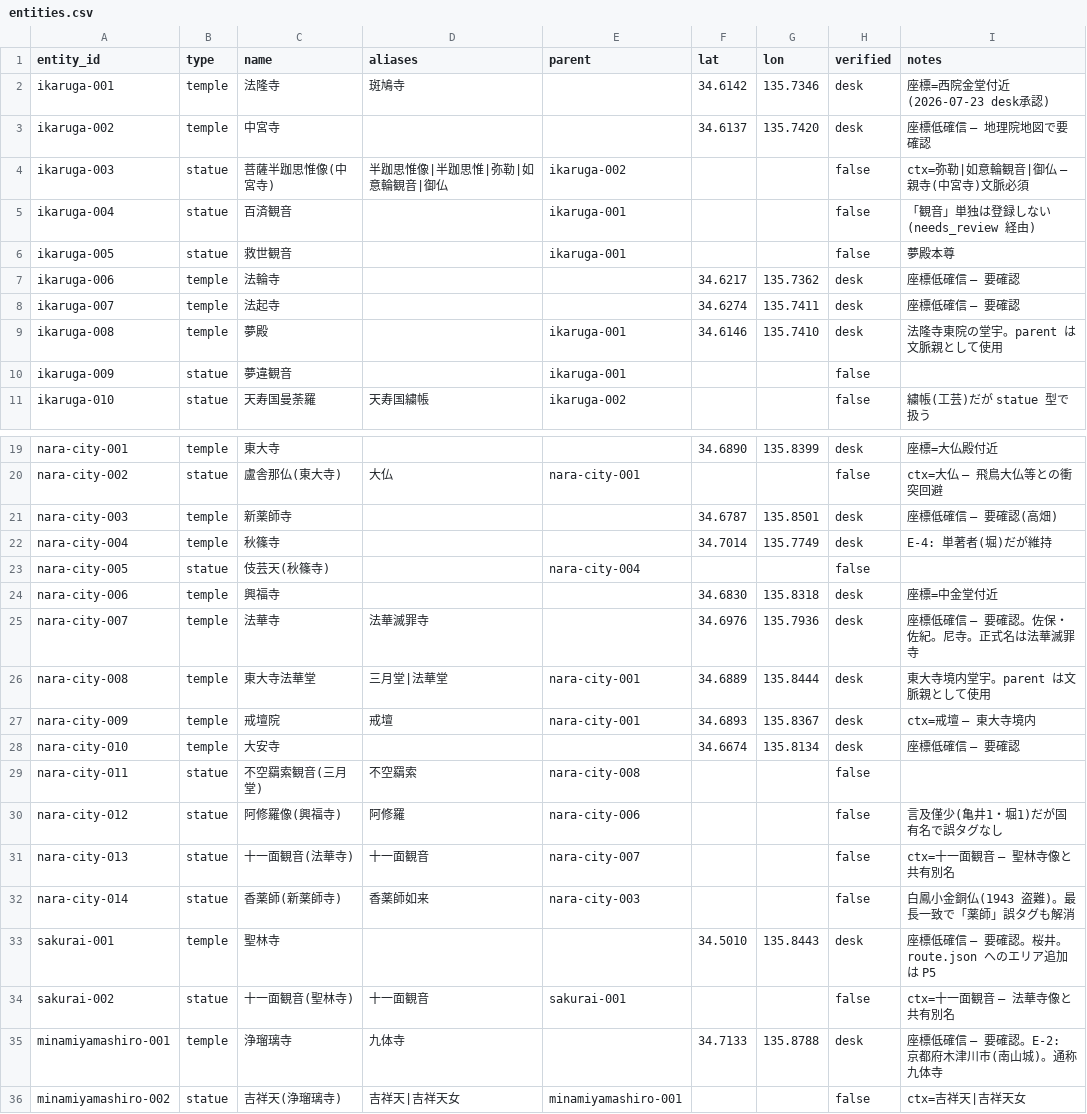
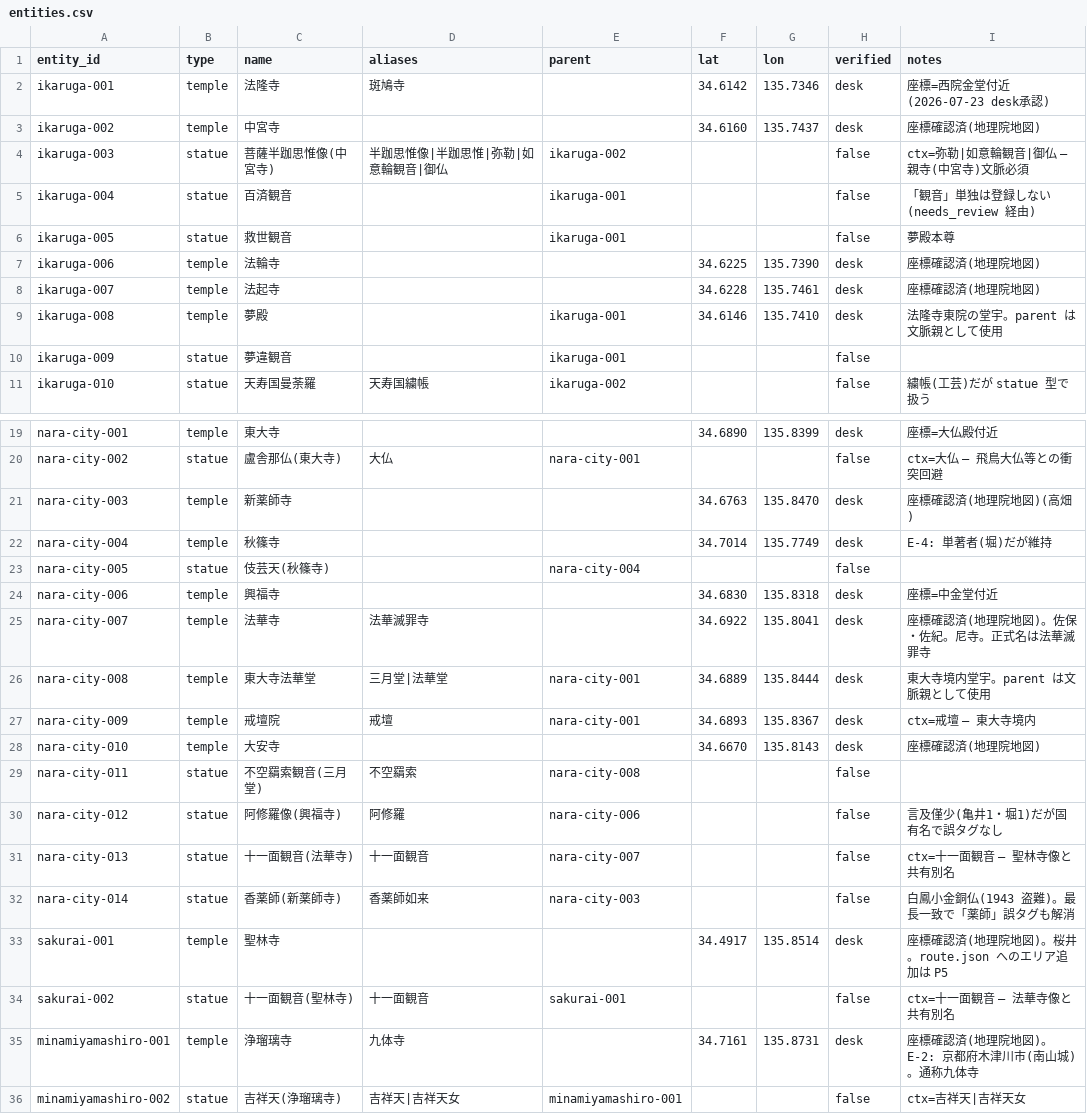
Before and after one commit to twill3c/yamato-gaze, a CSV file: data/curated/entities.csv, drawn as a sheet; only a part is shown, gaps mark what is left out.

```diff
--- a/data/curated/entities.csv
+++ b/data/curated/entities.csv
@@ -2,3 +2,3 @@ entity_id,type,name,aliases,parent,lat,lon,verified,notes
 ikaruga-001,temple,法隆寺,斑鳩寺,,34.6142,135.7346,desk,座標=西院金堂付近(2026-07-23 desk承認)
-ikaruga-002,temple,中宮寺,,,34.6137,135.7420,desk,座標低確信 — 地理院地図で要確認
+ikaruga-002,temple,中宮寺,,,34.6160,135.7437,desk,座標確認済(地理院地図)
 ikaruga-003,statue,菩薩半跏思惟像(中宮寺),半跏思惟像|半跏思惟|弥勒|如意輪観音|御仏,ikaruga-002,,,false,ctx=弥勒|如意輪観音|御仏 — 親寺(中宮寺)文脈必須
@@ -6,4 +6,4 @@ ikaruga-004,statue,百済観音,,ikaruga-001,,,false,「観音」単独は登録
 ikaruga-005,statue,救世観音,,ikaruga-001,,,false,夢殿本尊
-ikaruga-006,temple,法輪寺,,,34.6217,135.7362,desk,座標低確信 — 要確認
-ikaruga-007,temple,法起寺,,,34.6274,135.7411,desk,座標低確信 — 要確認
+ikaruga-006,temple,法輪寺,,,34.6225,135.7390,desk,座標確認済(地理院地図)
+ikaruga-007,temple,法起寺,,,34.6228,135.7461,desk,座標確認済(地理院地図)
 ikaruga-008,temple,夢殿,,ikaruga-001,34.6146,135.7410,desk,法隆寺東院の堂宇。parent は文脈親として使用
@@ -20,3 +20,3 @@ nara-city-001,temple,東大寺,,,34.6890,135.8399,desk,座標=大仏殿付近
 nara-city-002,statue,盧舎那仏(東大寺),大仏,nara-city-001,,,false,ctx=大仏 — 飛鳥大仏等との衝突回避
-nara-city-003,temple,新薬師寺,,,34.6787,135.8501,desk,座標低確信 — 要確認(高畑)
+nara-city-003,temple,新薬師寺,,,34.6763,135.8470,desk,座標確認済(地理院地図)(高畑)
 nara-city-004,temple,秋篠寺,,,34.7014,135.7749,desk,E-4: 単著者(堀)だが維持
@@ -24,6 +24,6 @@ nara-city-005,statue,伎芸天(秋篠寺),,nara-city-004,,,false,
 nara-city-006,temple,興福寺,,,34.6830,135.8318,desk,座標=中金堂付近
-nara-city-007,temple,法華寺,法華滅罪寺,,34.6976,135.7936,desk,座標低確信 — 要確認。佐保・佐紀。尼寺。正式名は法華滅罪寺
+nara-city-007,temple,法華寺,法華滅罪寺,,34.6922,135.8041,desk,座標確認済(地理院地図)。佐保・佐紀。尼寺。正式名は法華滅罪寺
 nara-city-008,temple,東大寺法華堂,三月堂|法華堂,nara-city-001,34.6889,135.8444,desk,東大寺境内堂宇。parent は文脈親として使用
 nara-city-009,temple,戒壇院,戒壇,nara-city-001,34.6893,135.8367,desk,ctx=戒壇 — 東大寺境内
-nara-city-010,temple,大安寺,,,34.6674,135.8134,desk,座標低確信 — 要確認
+nara-city-010,temple,大安寺,,,34.6670,135.8143,desk,座標確認済(地理院地図)
 nara-city-011,statue,不空羂索観音(三月堂),不空羂索,nara-city-008,,,false,
@@ -32,5 +32,5 @@ nara-city-013,statue,十一面観音(法華寺),十一面観音,nara-city-007,,,
 nara-city-014,statue,香薬師(新薬師寺),香薬師如来,nara-city-003,,,false,白鳳小金銅仏(1943 盗難)。最長一致で「薬師」誤タグも解消
-sakurai-001,temple,聖林寺,,,34.5010,135.8443,desk,座標低確信 — 要確認。桜井。route.json へのエリア追加は P5
+sakurai-001,temple,聖林寺,,,34.4917,135.8514,desk,座標確認済(地理院地図)。桜井。route.json へのエリア追加は P5
 sakurai-002,statue,十一面観音(聖林寺),十一面観音,sakurai-001,,,false,ctx=十一面観音 — 法華寺像と共有別名
-minamiyamashiro-001,temple,浄瑠璃寺,九体寺,,34.7133,135.8788,desk,座標低確信 — 要確認。E-2: 京都府木津川市(南山城)。通称九体寺
+minamiyamashiro-001,temple,浄瑠璃寺,九体寺,,34.7161,135.8731,desk,座標確認済(地理院地図)。E-2: 京都府木津川市(南山城)。通称九体寺
 minamiyamashiro-002,statue,吉祥天(浄瑠璃寺),吉祥天|吉祥天女,minamiyamashiro-001,,,false,ctx=吉祥天|吉祥天女
```
Also changed, not shown: 2 other files.
